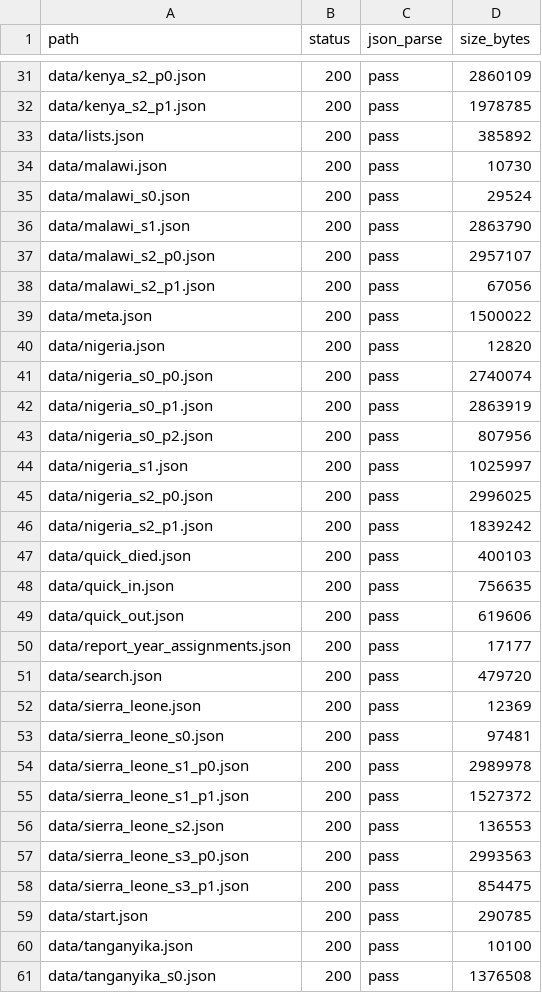
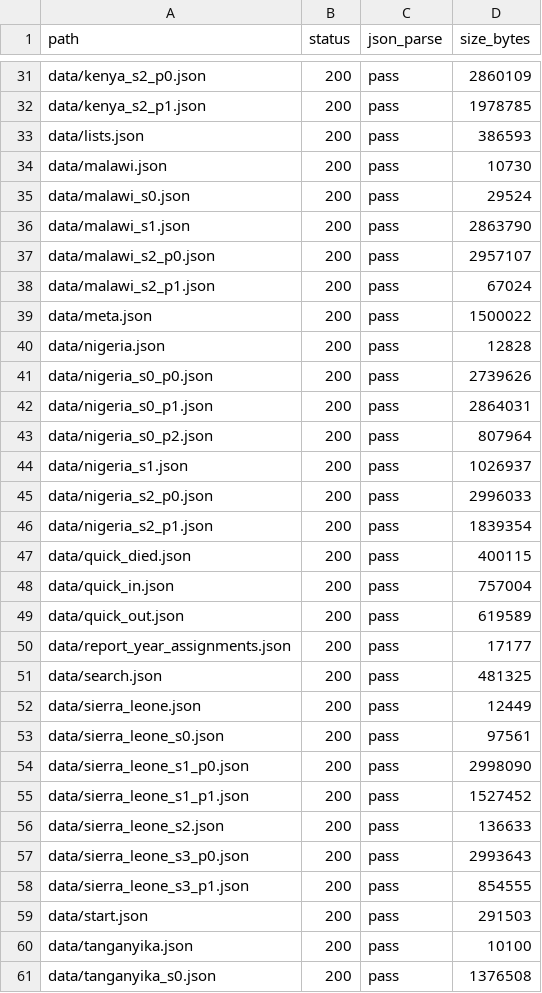
Before and after one commit to igbaccin/cm-atlas, a CSV file: data/http_checks.csv, drawn as a sheet; only a part is shown, gaps mark what is left out; the diff covers the shown part only.

```diff
--- a/data/http_checks.csv
+++ b/data/http_checks.csv
@@ -32,3 +32,3 @@ data/kenya_s2_p0.json,200,pass,2860109
 data/kenya_s2_p1.json,200,pass,1978785
-data/lists.json,200,pass,385892
+data/lists.json,200,pass,386593
 data/malawi.json,200,pass,10730
@@ -37,24 +37,24 @@ data/malawi_s1.json,200,pass,2863790
 data/malawi_s2_p0.json,200,pass,2957107
-data/malawi_s2_p1.json,200,pass,67056
+data/malawi_s2_p1.json,200,pass,67024
 data/meta.json,200,pass,1500022
-data/nigeria.json,200,pass,12820
-data/nigeria_s0_p0.json,200,pass,2740074
-data/nigeria_s0_p1.json,200,pass,2863919
-data/nigeria_s0_p2.json,200,pass,807956
-data/nigeria_s1.json,200,pass,1025997
-data/nigeria_s2_p0.json,200,pass,2996025
-data/nigeria_s2_p1.json,200,pass,1839242
-data/quick_died.json,200,pass,400103
-data/quick_in.json,200,pass,756635
-data/quick_out.json,200,pass,619606
+data/nigeria.json,200,pass,12828
+data/nigeria_s0_p0.json,200,pass,2739626
+data/nigeria_s0_p1.json,200,pass,2864031
+data/nigeria_s0_p2.json,200,pass,807964
+data/nigeria_s1.json,200,pass,1026937
+data/nigeria_s2_p0.json,200,pass,2996033
+data/nigeria_s2_p1.json,200,pass,1839354
+data/quick_died.json,200,pass,400115
+data/quick_in.json,200,pass,757004
+data/quick_out.json,200,pass,619589
 data/report_year_assignments.json,200,pass,17177
-data/search.json,200,pass,479720
-data/sierra_leone.json,200,pass,12369
-data/sierra_leone_s0.json,200,pass,97481
-data/sierra_leone_s1_p0.json,200,pass,2989978
-data/sierra_leone_s1_p1.json,200,pass,1527372
-data/sierra_leone_s2.json,200,pass,136553
-data/sierra_leone_s3_p0.json,200,pass,2993563
-data/sierra_leone_s3_p1.json,200,pass,854475
-data/start.json,200,pass,290785
+data/search.json,200,pass,481325
+data/sierra_leone.json,200,pass,12449
+data/sierra_leone_s0.json,200,pass,97561
+data/sierra_leone_s1_p0.json,200,pass,2998090
+data/sierra_leone_s1_p1.json,200,pass,1527452
+data/sierra_leone_s2.json,200,pass,136633
+data/sierra_leone_s3_p0.json,200,pass,2993643
+data/sierra_leone_s3_p1.json,200,pass,854555
+data/start.json,200,pass,291503
 data/tanganyika.json,200,pass,10100
```
Also changed, not shown: 10 edited cells elsewhere in this file, data/atlas_checks.csv, data/build_manifest.csv, 51 other files.
